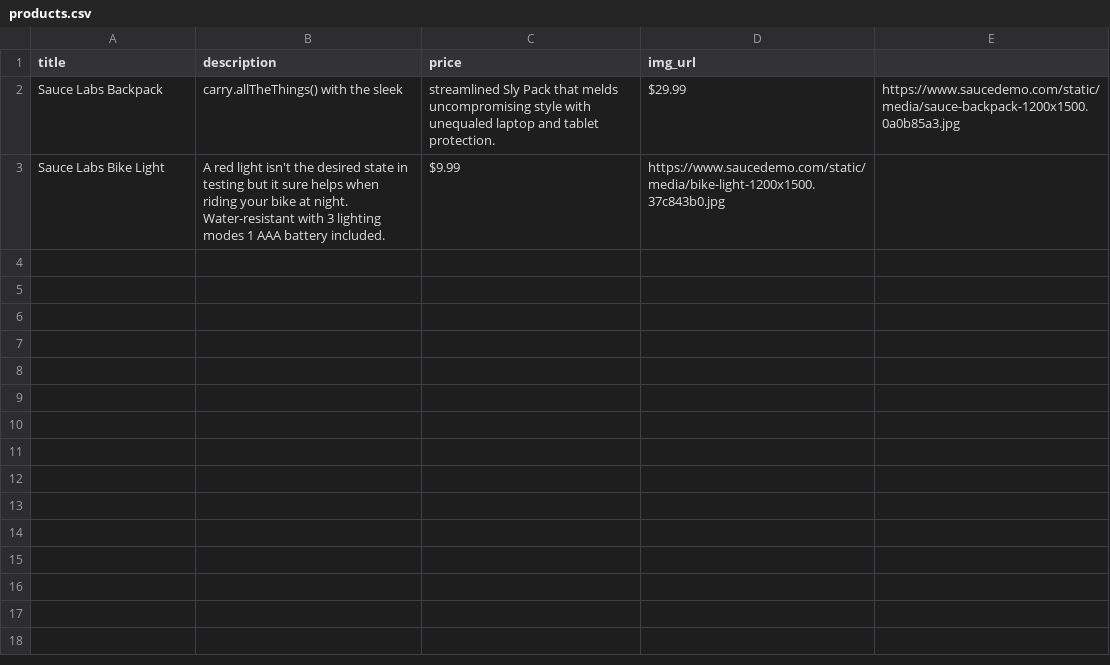
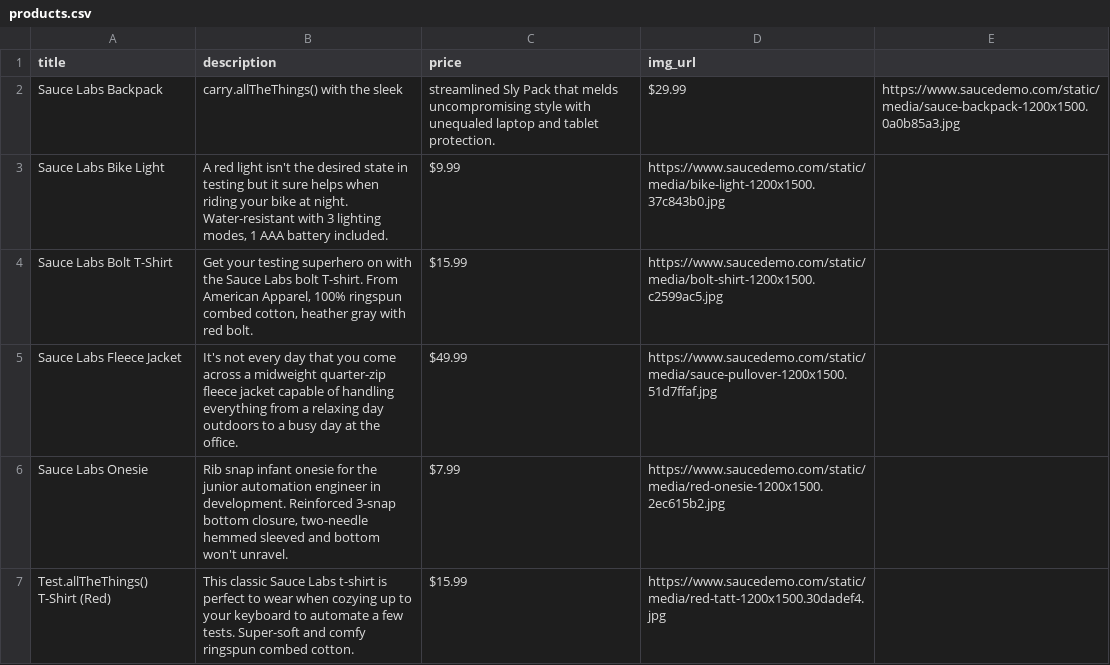
Before and after one commit to halitkalayci/etiya-selenium2, a CSV file: project/data/products.csv, drawn as a sheet.

Commit message:
data

```diff
--- a/project/data/products.csv
+++ b/project/data/products.csv
@@ -2,2 +2,6 @@ title,description,price,img_url
 Sauce Labs Backpack,carry.allTheThings() with the sleek, streamlined Sly Pack that melds uncompromising style with unequaled laptop and tablet protection.,$29.99,https://www.saucedemo.com/static/media/sauce-backpack-1200x1500.0a0b85a3.jpg
-Sauce Labs Bike Light,A red light isn't the desired state in testing but it sure helps when riding your bike at night. Water-resistant with 3 lighting modes 1 AAA battery included.,$9.99,https://www.saucedemo.com/static/media/bike-light-1200x1500.37c843b0.jpg
+Sauce Labs Bike Light,"A red light isn't the desired state in testing but it sure helps when riding your bike at night. Water-resistant with 3 lighting modes, 1 AAA battery included.",$9.99,https://www.saucedemo.com/static/media/bike-light-1200x1500.37c843b0.jpg
+Sauce Labs Bolt T-Shirt,"Get your testing superhero on with the Sauce Labs bolt T-shirt. From American Apparel, 100% ringspun combed cotton, heather gray with red bolt.",$15.99,https://www.saucedemo.com/static/media/bolt-shirt-1200x1500.c2599ac5.jpg
+Sauce Labs Fleece Jacket,"It's not every day that you come across a midweight quarter-zip fleece jacket capable of handling everything from a relaxing day outdoors to a busy day at the office.",$49.99,https://www.saucedemo.com/static/media/sauce-pullover-1200x1500.51d7ffaf.jpg
+Sauce Labs Onesie,"Rib snap infant onesie for the junior automation engineer in development. Reinforced 3-snap bottom closure, two-needle hemmed sleeved and bottom won't unravel.",$7.99,https://www.saucedemo.com/static/media/red-onesie-1200x1500.2ec615b2.jpg
+Test.allTheThings() T-Shirt (Red),This classic Sauce Labs t-shirt is perfect to wear when cozying up to your keyboard to automate a few tests. Super-soft and comfy ringspun combed cotton.,$15.99,https://www.saucedemo.com/static/media/red-tatt-1200x1500.30dadef4.jpg
```
Also changed, not shown: 1 other file.
